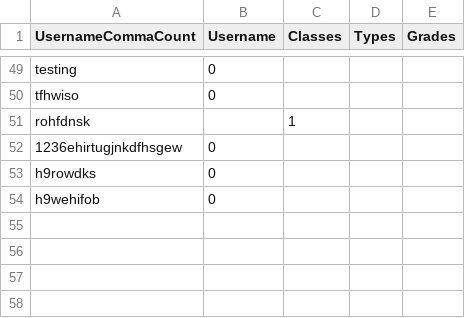
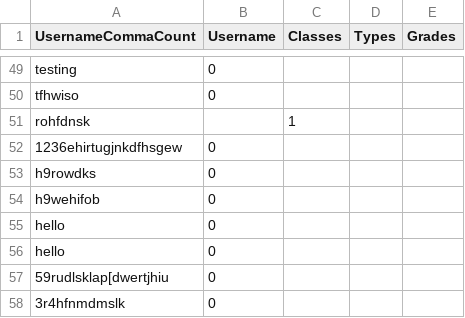
Before and after one commit to Evelina2048/GradeTracker-new, a CSV file: src/main/view/student/Student.csv, drawn as a sheet; only a part is shown, gaps mark what is left out.

```diff
--- a/src/main/view/student/Student.csv
+++ b/src/main/view/student/Student.csv
@@ -54 +54,5 @@ h9rowdks,0,
 h9wehifob,0,
+hello,0,
+hello,0,
+59rudlsklap[dwertjhiu,0,
+3r4hfnmdmslk,0,
```
Also changed, not shown: target/classes/main/view/student/Student.csv, 13 other files.
